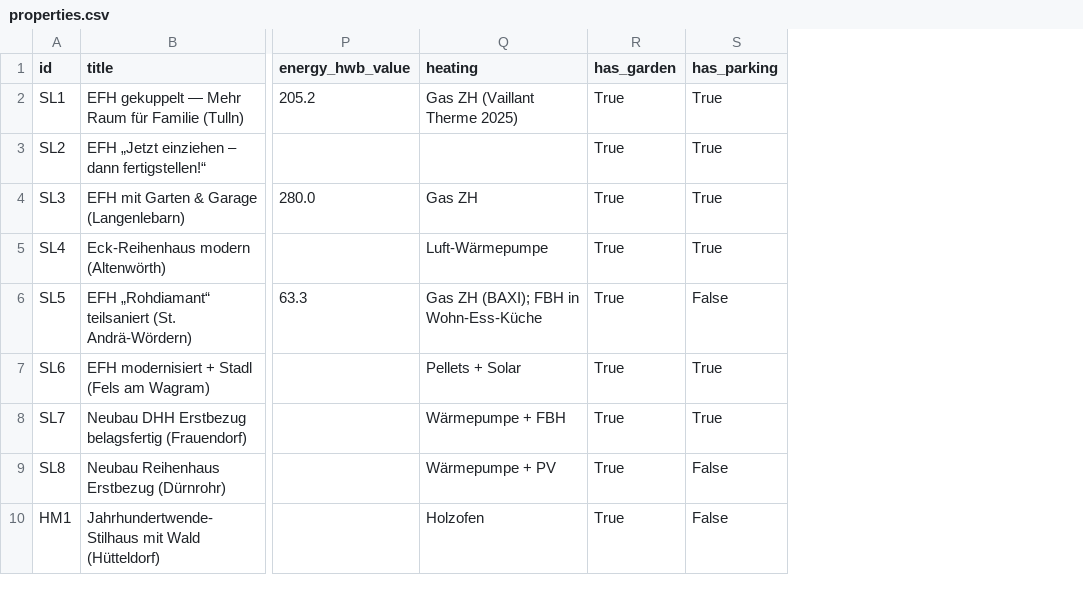
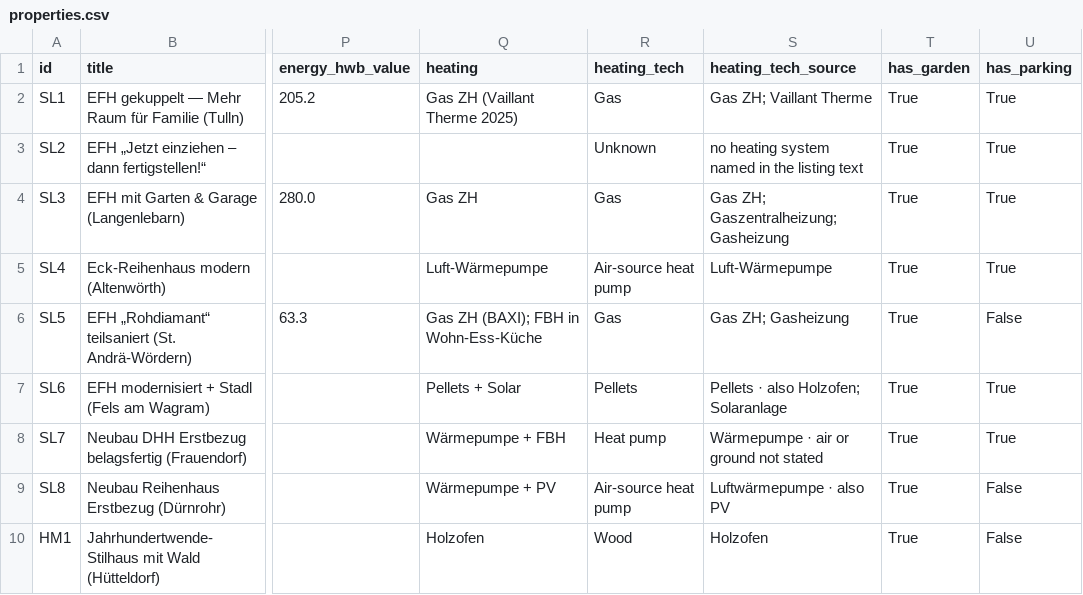
Before and after one commit to dmstacey/tulln-property-watch, a CSV file: properties.csv, drawn as a sheet; only a part is shown, gaps mark what is left out; the diff names each change by its address in the sheet, - before the commit and + after, or states it on an @@ line.

Commit message:
Show the heating system named on each listing.
Classify gas, heat pumps, oil, pellets, wood, district heating, electric, and combined systems from the saved listing text, and add a Heating column and filter.

```diff
--- a/properties.csv
+++ b/properties.csv
+column R (heating_tech), rows 2-10: Gas | Unknown | Gas | Air-source heat pump | Gas | Pellets | Heat pump | Air-source heat pump | Wood
+column S (heating_tech_source), rows 2-10: Gas ZH; Vaillant Therme | no heating system named in the listing text | Gas ZH; Gaszentralheizung; Gasheizung | Luft-Wärmepumpe | Gas ZH; Gasheizung | Pellets · also Holzofen; Solaranlage | Wärmepumpe · air or ground not stated | Luftwärmepumpe · also PV | Holzofen
```
Also changed, not shown: 4 other files.
